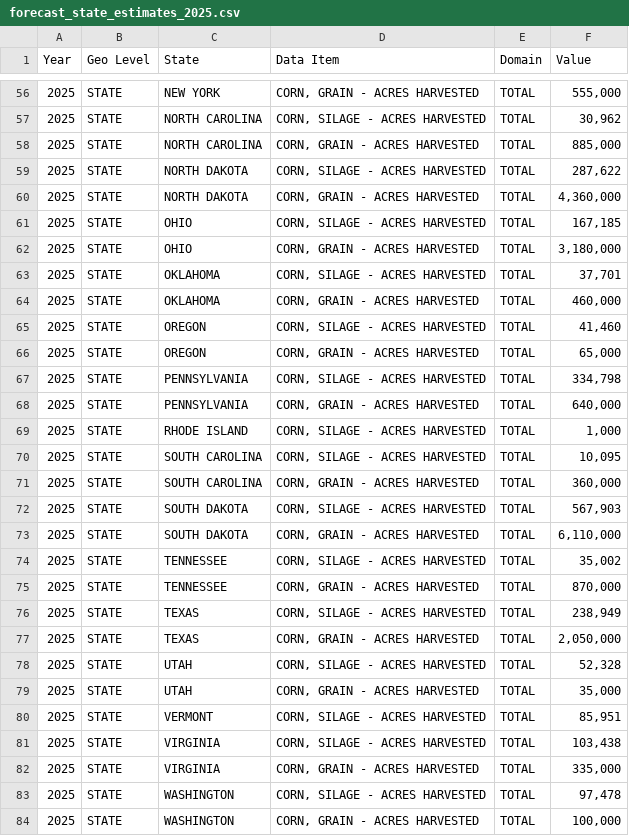
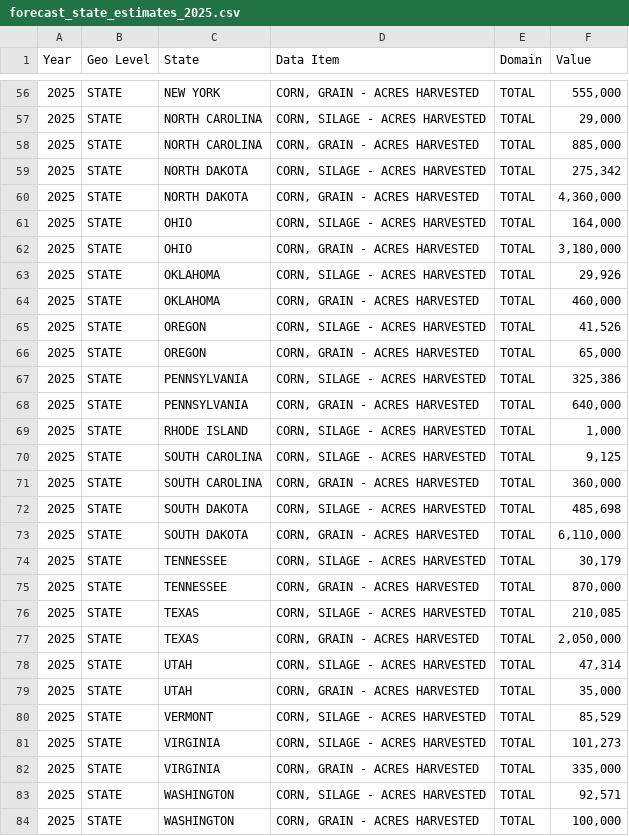
Before and after one commit to KayyMak/hack-the-harvest, a CSV file: web/public/forecast_state_estimates_2025.csv, drawn as a sheet; only a part is shown, gaps mark what is left out; the diff covers the shown part only.

```diff
--- a/web/public/forecast_state_estimates_2025.csv
+++ b/web/public/forecast_state_estimates_2025.csv
@@ -56,29 +56,29 @@ Year,Geo Level,State,Data Item,Domain,Value
 2025,STATE,NEW YORK,"CORN, GRAIN - ACRES HARVESTED",TOTAL,"555,000"
-2025,STATE,NORTH CAROLINA,"CORN, SILAGE - ACRES HARVESTED",TOTAL,"30,962"
+2025,STATE,NORTH CAROLINA,"CORN, SILAGE - ACRES HARVESTED",TOTAL,"29,000"
 2025,STATE,NORTH CAROLINA,"CORN, GRAIN - ACRES HARVESTED",TOTAL,"885,000"
-2025,STATE,NORTH DAKOTA,"CORN, SILAGE - ACRES HARVESTED",TOTAL,"287,622"
+2025,STATE,NORTH DAKOTA,"CORN, SILAGE - ACRES HARVESTED",TOTAL,"275,342"
 2025,STATE,NORTH DAKOTA,"CORN, GRAIN - ACRES HARVESTED",TOTAL,"4,360,000"
-2025,STATE,OHIO,"CORN, SILAGE - ACRES HARVESTED",TOTAL,"167,185"
+2025,STATE,OHIO,"CORN, SILAGE - ACRES HARVESTED",TOTAL,"164,000"
 2025,STATE,OHIO,"CORN, GRAIN - ACRES HARVESTED",TOTAL,"3,180,000"
-2025,STATE,OKLAHOMA,"CORN, SILAGE - ACRES HARVESTED",TOTAL,"37,701"
+2025,STATE,OKLAHOMA,"CORN, SILAGE - ACRES HARVESTED",TOTAL,"29,926"
 2025,STATE,OKLAHOMA,"CORN, GRAIN - ACRES HARVESTED",TOTAL,"460,000"
-2025,STATE,OREGON,"CORN, SILAGE - ACRES HARVESTED",TOTAL,"41,460"
+2025,STATE,OREGON,"CORN, SILAGE - ACRES HARVESTED",TOTAL,"41,526"
 2025,STATE,OREGON,"CORN, GRAIN - ACRES HARVESTED",TOTAL,"65,000"
-2025,STATE,PENNSYLVANIA,"CORN, SILAGE - ACRES HARVESTED",TOTAL,"334,798"
+2025,STATE,PENNSYLVANIA,"CORN, SILAGE - ACRES HARVESTED",TOTAL,"325,386"
 2025,STATE,PENNSYLVANIA,"CORN, GRAIN - ACRES HARVESTED",TOTAL,"640,000"
 2025,STATE,RHODE ISLAND,"CORN, SILAGE - ACRES HARVESTED",TOTAL,"1,000"
-2025,STATE,SOUTH CAROLINA,"CORN, SILAGE - ACRES HARVESTED",TOTAL,"10,095"
+2025,STATE,SOUTH CAROLINA,"CORN, SILAGE - ACRES HARVESTED",TOTAL,"9,125"
 2025,STATE,SOUTH CAROLINA,"CORN, GRAIN - ACRES HARVESTED",TOTAL,"360,000"
-2025,STATE,SOUTH DAKOTA,"CORN, SILAGE - ACRES HARVESTED",TOTAL,"567,903"
+2025,STATE,SOUTH DAKOTA,"CORN, SILAGE - ACRES HARVESTED",TOTAL,"485,698"
 2025,STATE,SOUTH DAKOTA,"CORN, GRAIN - ACRES HARVESTED",TOTAL,"6,110,000"
-2025,STATE,TENNESSEE,"CORN, SILAGE - ACRES HARVESTED",TOTAL,"35,002"
+2025,STATE,TENNESSEE,"CORN, SILAGE - ACRES HARVESTED",TOTAL,"30,179"
 2025,STATE,TENNESSEE,"CORN, GRAIN - ACRES HARVESTED",TOTAL,"870,000"
-2025,STATE,TEXAS,"CORN, SILAGE - ACRES HARVESTED",TOTAL,"238,949"
+2025,STATE,TEXAS,"CORN, SILAGE - ACRES HARVESTED",TOTAL,"210,085"
 2025,STATE,TEXAS,"CORN, GRAIN - ACRES HARVESTED",TOTAL,"2,050,000"
-2025,STATE,UTAH,"CORN, SILAGE - ACRES HARVESTED",TOTAL,"52,328"
+2025,STATE,UTAH,"CORN, SILAGE - ACRES HARVESTED",TOTAL,"47,314"
 2025,STATE,UTAH,"CORN, GRAIN - ACRES HARVESTED",TOTAL,"35,000"
-2025,STATE,VERMONT,"CORN, SILAGE - ACRES HARVESTED",TOTAL,"85,951"
-2025,STATE,VIRGINIA,"CORN, SILAGE - ACRES HARVESTED",TOTAL,"103,438"
+2025,STATE,VERMONT,"CORN, SILAGE - ACRES HARVESTED",TOTAL,"85,529"
+2025,STATE,VIRGINIA,"CORN, SILAGE - ACRES HARVESTED",TOTAL,"101,273"
 2025,STATE,VIRGINIA,"CORN, GRAIN - ACRES HARVESTED",TOTAL,"335,000"
-2025,STATE,WASHINGTON,"CORN, SILAGE - ACRES HARVESTED",TOTAL,"97,478"
+2025,STATE,WASHINGTON,"CORN, SILAGE - ACRES HARVESTED",TOTAL,"92,571"
 2025,STATE,WASHINGTON,"CORN, GRAIN - ACRES HARVESTED",TOTAL,"100,000"
```
Also changed, not shown: 32 edited cells elsewhere in this file, 3 other files.
